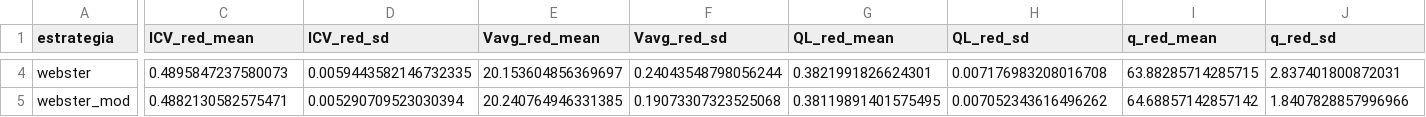
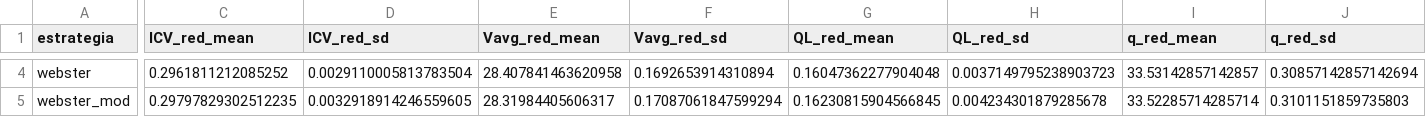
Before and after one commit to KevinT31/ControladorSemaf-rico, a CSV file: Diseño Software/integracion-sumo/resultados/comparacion_multibaseline_agregado.csv, drawn as a sheet; only a part is shown, gaps mark what is left out; the diff covers the shown part only; the diff names each change by its address in the sheet, - before the commit and + after, or states it on an @@ line.

```diff
--- a/Diseño Software/integracion-sumo/resultados/comparacion_multibaseline_agregado.csv
+++ b/Diseño Software/integracion-sumo/resultados/comparacion_multibaseline_agregado.csv
-C4 (ICV_red_mean): 0.4895847237580073
+C4 (ICV_red_mean): 0.2961811212085252
-D4 (ICV_red_sd): 0.0059443582146732335
+D4 (ICV_red_sd): 0.0029110005813783504
-E4 (Vavg_red_mean): 20.153604856369697
+E4 (Vavg_red_mean): 28.407841463620958
-F4 (Vavg_red_sd): 0.24043548798056244
+F4 (Vavg_red_sd): 0.1692653914310894
-G4 (QL_red_mean): 0.3821991826624301
+G4 (QL_red_mean): 0.16047362277904048
-H4 (QL_red_sd): 0.007176983208016708
+H4 (QL_red_sd): 0.0037149795238903723
-I4 (q_red_mean): 63.88285714285715
+I4 (q_red_mean): 33.53142857142857
-J4 (q_red_sd): 2.837401800872031
+J4 (q_red_sd): 0.30857142857142694
-C5 (ICV_red_mean): 0.4882130582575471
+C5 (ICV_red_mean): 0.29797829302512235
-D5 (ICV_red_sd): 0.005290709523030394
+D5 (ICV_red_sd): 0.0032918914246559605
-E5 (Vavg_red_mean): 20.240764946331385
+E5 (Vavg_red_mean): 28.31984405606317
-F5 (Vavg_red_sd): 0.19073307323525068
+F5 (Vavg_red_sd): 0.17087061847599294
-G5 (QL_red_mean): 0.38119891401575495
+G5 (QL_red_mean): 0.16230815904566845
-H5 (QL_red_sd): 0.007052343616496262
+H5 (QL_red_sd): 0.004234301879285678
-I5 (q_red_mean): 64.68857142857142
+I5 (q_red_mean): 33.52285714285714
-J5 (q_red_sd): 1.8407828857996966
+J5 (q_red_sd): 0.3101151859735803
```
Also changed, not shown: 80 edited cells elsewhere in this file, 29 other files.
